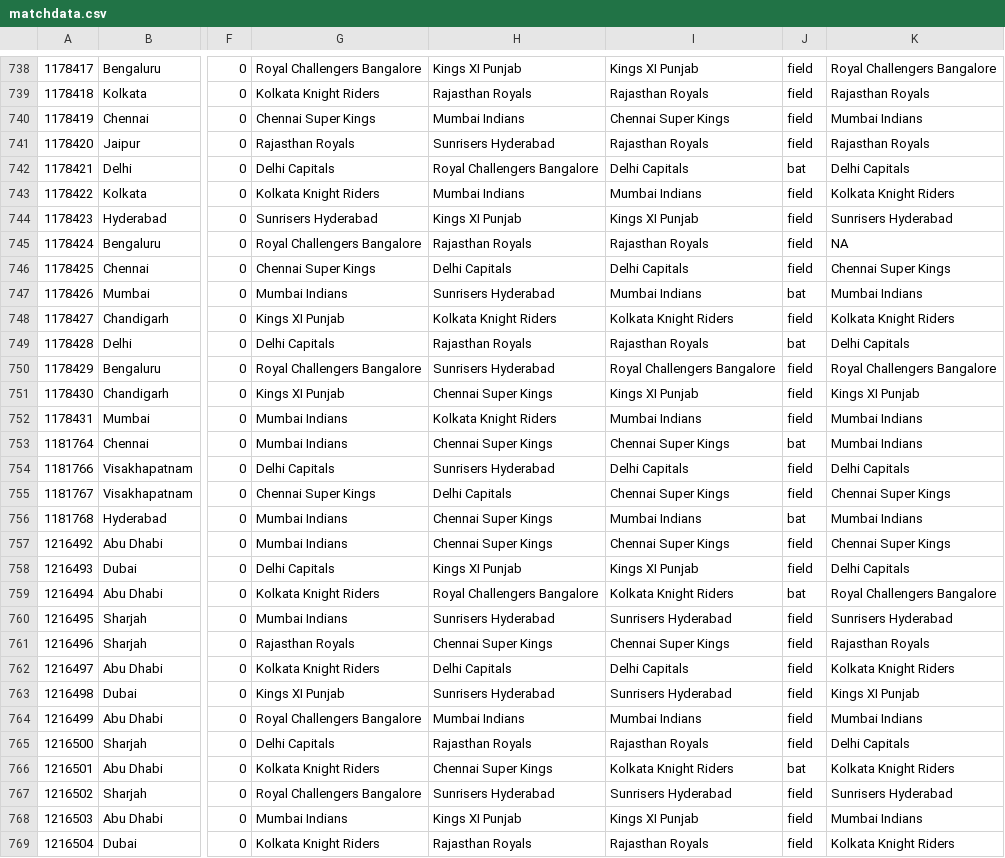
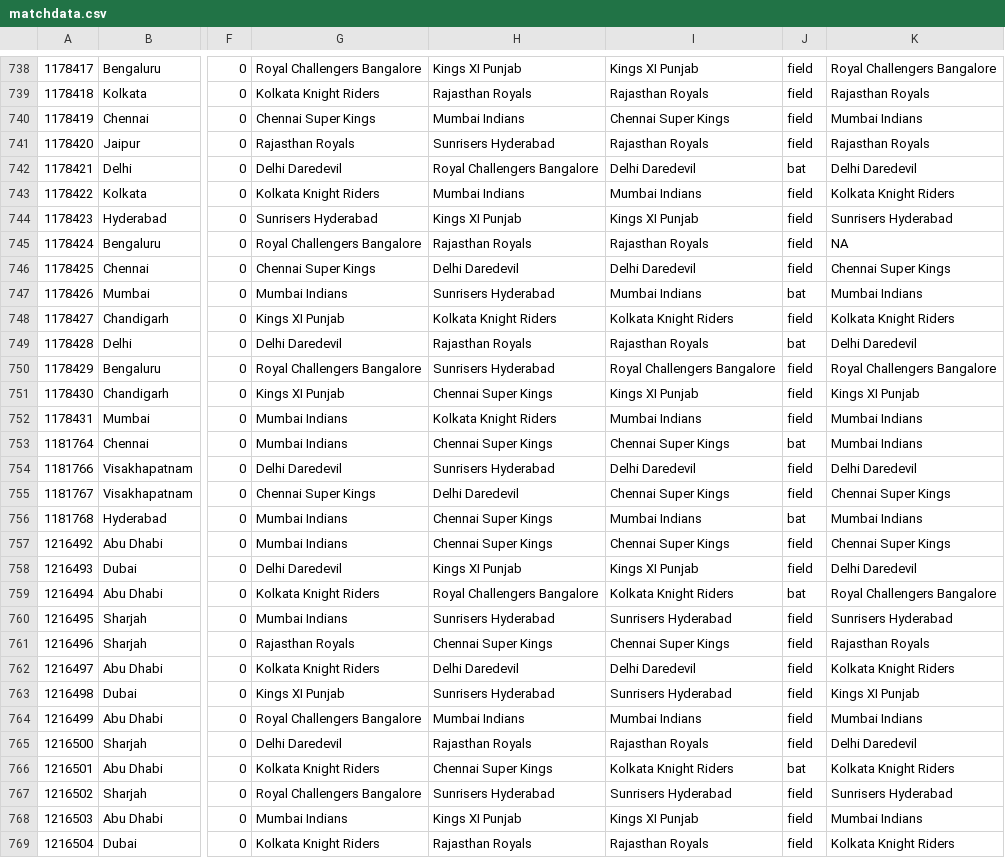
Before and after one commit to Ganiredi/ipl-board, a CSV file: src/main/resources/matchdata.csv, drawn as a sheet; only a part is shown, gaps mark what is left out; the diff covers the shown part only; the diff names each change by its address in the sheet, - before the commit and + after, or states it on an @@ line.

```diff
--- a/src/main/resources/matchdata.csv
+++ b/src/main/resources/matchdata.csv
-G742: Delhi Capitals
+G742: Delhi Daredevil
-I742: Delhi Capitals
+I742: Delhi Daredevil
-K742: Delhi Capitals
+K742: Delhi Daredevil
-H746: Delhi Capitals
+H746: Delhi Daredevil
-I746: Delhi Capitals
+I746: Delhi Daredevil
-G749: Delhi Capitals
+G749: Delhi Daredevil
-K749: Delhi Capitals
+K749: Delhi Daredevil
-G754: Delhi Capitals
+G754: Delhi Daredevil
-I754: Delhi Capitals
+I754: Delhi Daredevil
-K754: Delhi Capitals
+K754: Delhi Daredevil
-H755: Delhi Capitals
+H755: Delhi Daredevil
-G758: Delhi Capitals
+G758: Delhi Daredevil
-K758: Delhi Capitals
+K758: Delhi Daredevil
-H762: Delhi Capitals
+H762: Delhi Daredevil
-I762: Delhi Capitals
+I762: Delhi Daredevil
-G765: Delhi Capitals
+G765: Delhi Daredevil
-K765: Delhi Capitals
+K765: Delhi Daredevil
```
Also changed, not shown: 55 edited cells elsewhere in this file, 2 other files.
